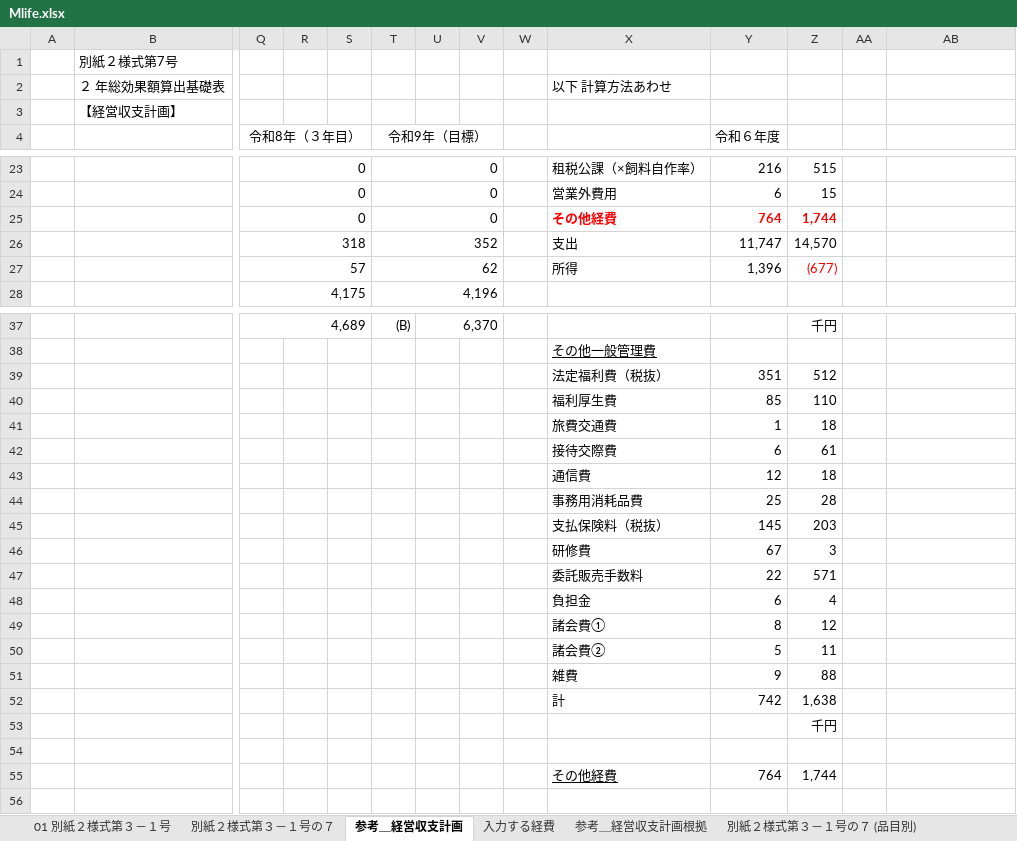
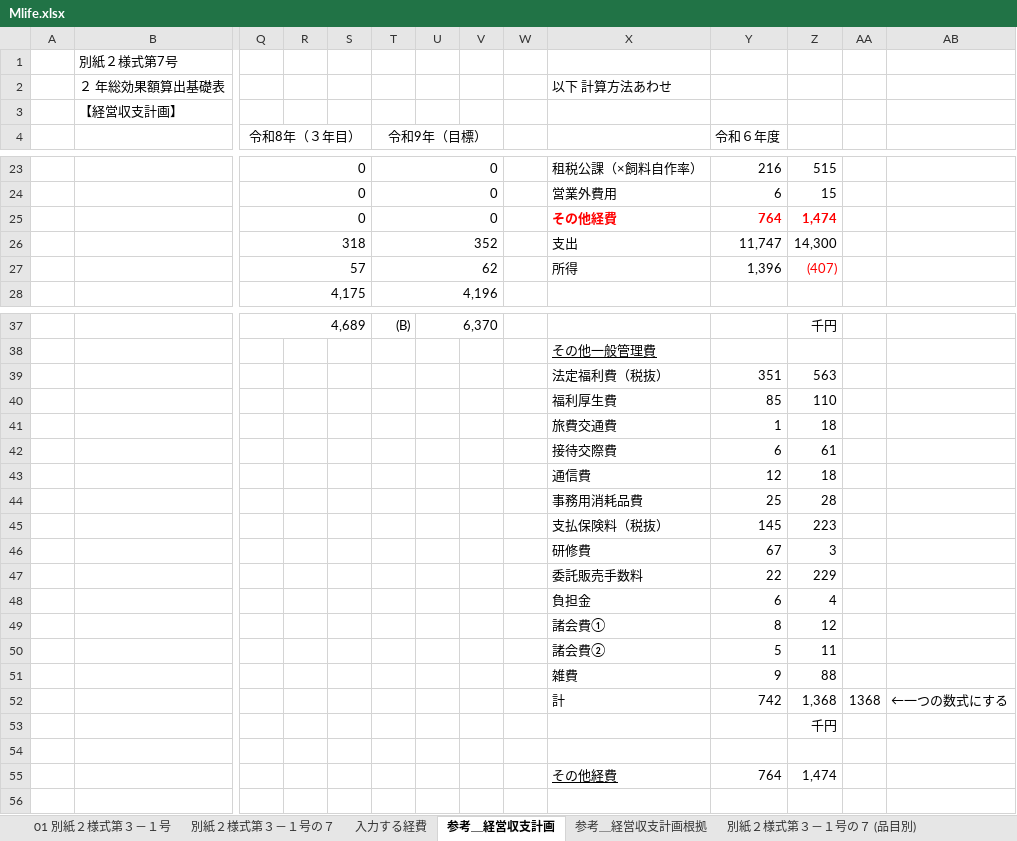
Before and after one commit to swd-hub/Test, an Excel workbook: Mlife.xlsx, sheet 参考＿経営収支計画, drawn as a sheet; only a part is shown, gaps mark what is left out; values as stored, in another font and other column widths than the file's, no borders; removed rows and columns are numbered as before the commit, all else as after; rows hold the shown columns only; the diff names each change by its address in the sheet, - before the commit and + after, or states it on an @@ line.

```diff
--- a/Mlife.xlsx (sheet 参考＿経営収支計画)
+++ b/Mlife.xlsx (sheet 参考＿経営収支計画)
@@ sheet tab order changed: 01 別紙２様式第３－１号 | 別紙２様式第３－１号の７ | 入力する経費 | 参考＿経営収支計画 | 参考＿経営収支計画根拠 | 別紙２様式第３－１号の７ (品目別) @@
-Z25: 1,744
+Z25: 1,474
-Z26: 14,570
+Z26: 14,300
-Z27: (677)
+Z27: (407)
-Z39: 512
+Z39: 563
-Z45: 203
+Z45: 223
-Z47: 571
+Z47: 229
-row 52:  |  |  |  |  |  |  |  |  | 計 | 742 | 1,638
+row 52:  |  |  |  |  |  |  |  |  | 計 | 742 | 1,368 | 1368 | ←一つの数式にする
-Z55: 1,744
+Z55: 1,474
```
Also changed, not shown: sheet 別紙２様式第３－１号の７ (品目別), sheet 01 別紙２様式第３－１号, sheet 別紙２様式第３－１号の７, formulas that keep their value, charts or pictures.
